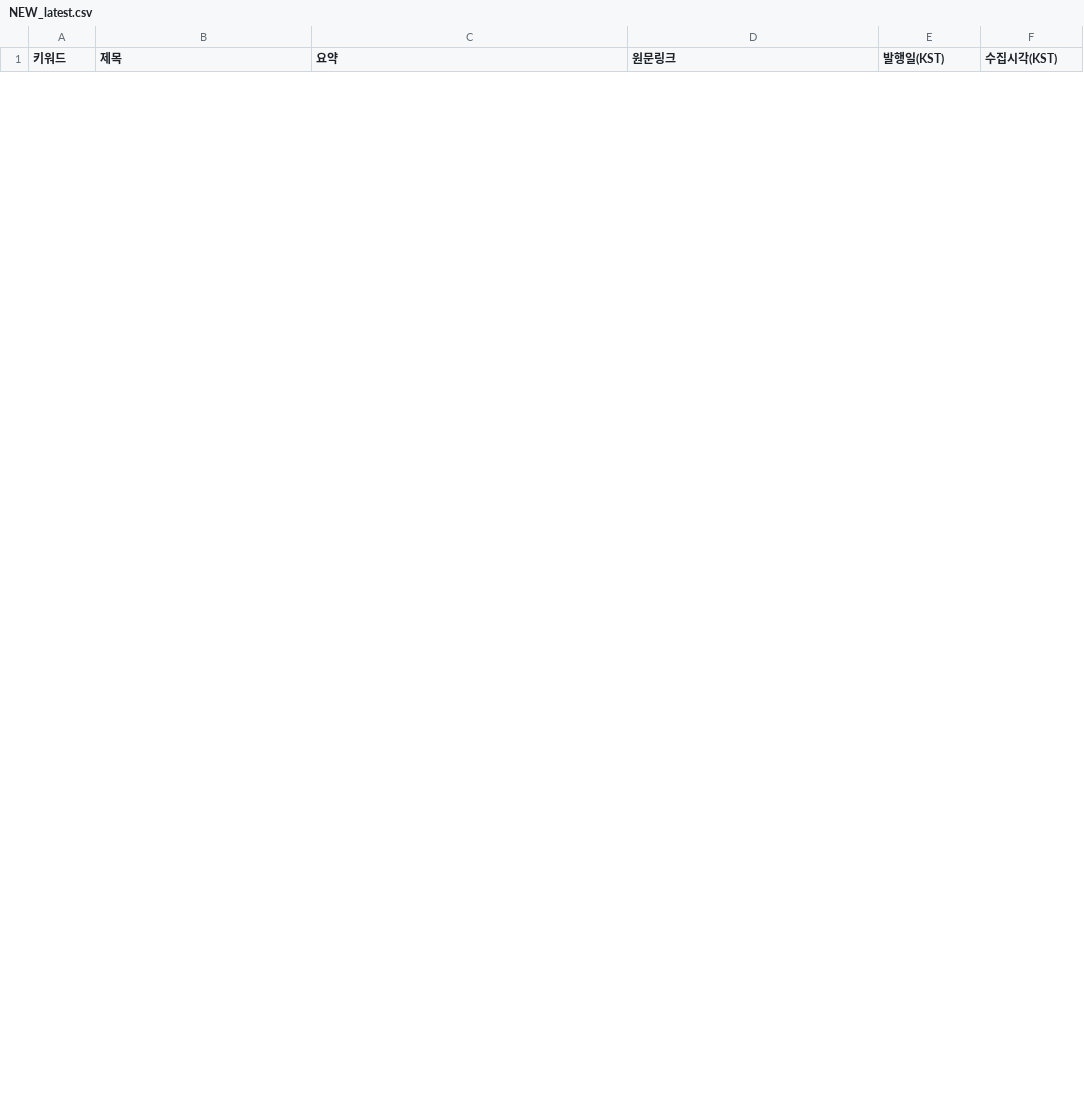
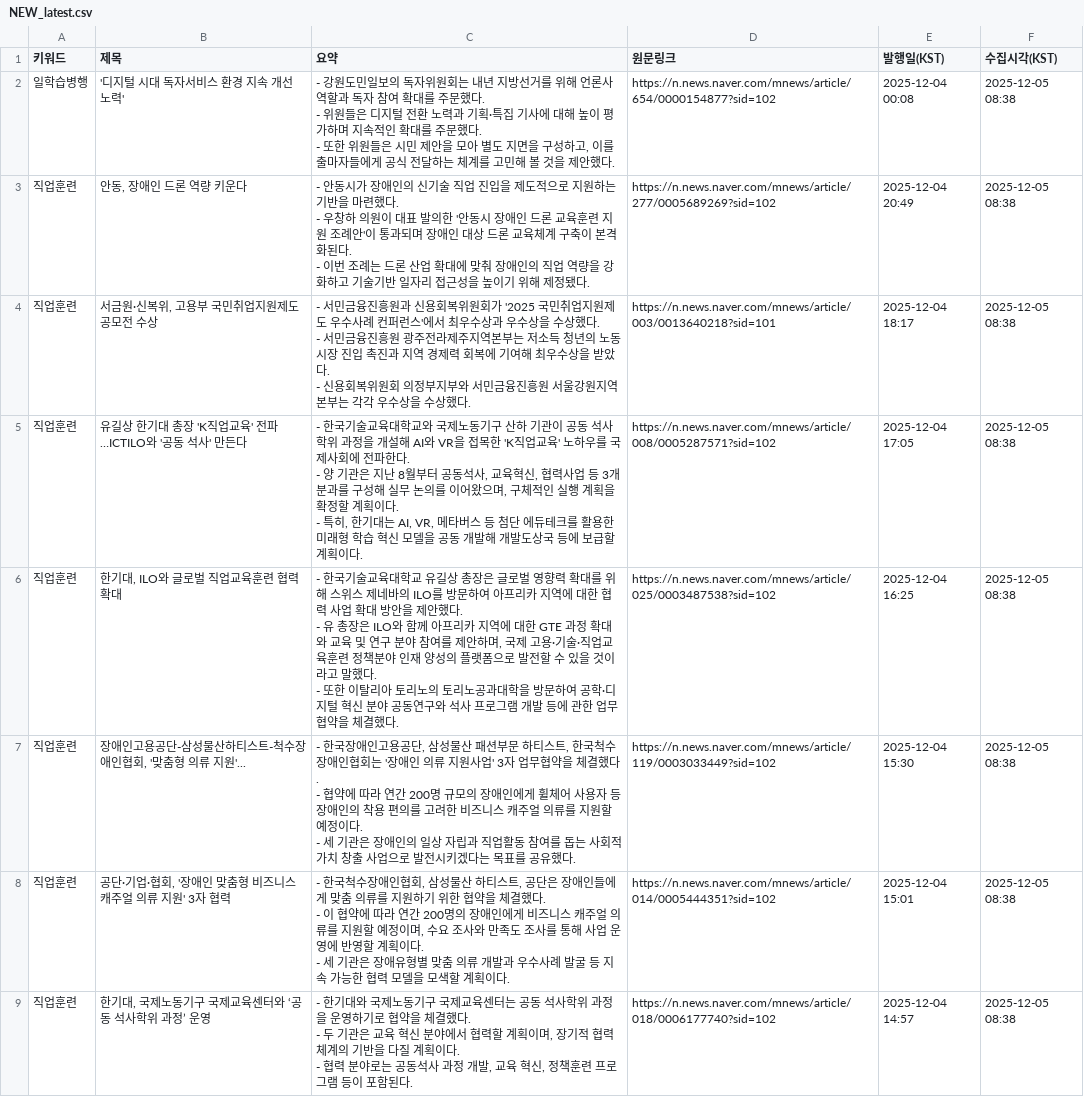
Before and after one commit to HyunJineeeee/news-report, a CSV file: data/NEW_latest.csv, drawn as a sheet; only a part is shown; the diff covers the shown part only.

```diff
--- a/data/NEW_latest.csv
+++ b/data/NEW_latest.csv
@@ -49,0 +2,24 @@
+일학습병행,'디지털 시대 독자서비스 환경 지속 개선 노력',"- 강원도민일보의 독자위원회는 내년 지방선거를 위해 언론사 역할과 독자 참여 확대를 주문했다.
+- 위원들은 디지털 전환 노력과 기획·특집 기사에 대해 높이 평가하며 지속적인 확대를 주문했다.
+- 또한 위원들은 시민 제안을 모아 별도 지면을 구성하고, 이를 출마자들에게 공식 전달하는 체계를 고민해 볼 것을 제안했다.",https://n.news.naver.com/mnews/article/654/0000154877?sid=102,2025-12-04 00:08,2025-12-05 08:38
+직업훈련,"안동, 장애인 드론 역량 키운다","- 안동시가 장애인의 신기술 직업 진입을 제도적으로 지원하는 기반을 마련했다.
+- 우창하 의원이 대표 발의한 '안동시 장애인 드론 교육훈련 지원 조례안'이 통과되며 장애인 대상 드론 교육체계 구축이 본격화된다.
+- 이번 조례는 드론 산업 확대에 맞춰 장애인의 직업 역량을 강화하고 기술기반 일자리 접근성을 높이기 위해 제정됐다.",https://n.news.naver.com/mnews/article/277/0005689269?sid=102,2025-12-04 20:49,2025-12-05 08:38
+직업훈련,"서금원·신복위, 고용부 국민취업지원제도 공모전 수상","- 서민금융진흥원과 신용회복위원회가 '2025 국민취업지원제도 우수사례 컨퍼런스'에서 최우수상과 우수상을 수상했다.
+- 서민금융진흥원 광주전라제주지역본부는 저소득 청년의 노동시장 진입 촉진과 지역 경제력 회복에 기여해 최우수상을 받았다.
+- 신용회복위원회 의정부지부와 서민금융진흥원 서울강원지역본부는 각각 우수상을 수상했다.",https://n.news.naver.com/mnews/article/003/0013640218?sid=101,2025-12-04 18:17,2025-12-05 08:38
+직업훈련,유길상 한기대 총장 'K직업교육' 전파…ICTILO와 '공동 석사' 만든다,"- 한국기술교육대학교와 국제노동기구 산하 기관이 공동 석사학위 과정을 개설해 AI와 VR을 접목한 'K직업교육' 노하우를 국제사회에 전파한다.
+- 양 기관은 지난 8월부터 공동석사, 교육혁신, 협력사업 등 3개 분과를 구성해 실무 논의를 이어왔으며, 구체적인 실행 계획을 확정할 계획이다.
+- 특히, 한기대는 AI, VR, 메타버스 등 첨단 에듀테크를 활용한 미래형 학습 혁신 모델을 공동 개발해 개발도상국 등에 보급할 계획이다.",https://n.news.naver.com/mnews/article/008/0005287571?sid=102,2025-12-04 17:05,2025-12-05 08:38
+직업훈련,"한기대, ILO와 글로벌 직업교육훈련 협력 확대","- 한국기술교육대학교 유길상 총장은 글로벌 영향력 확대를 위해 스위스 제네바의 ILO를 방문하여 아프리카 지역에 대한 협력 사업 확대 방안을 제안했다.
+- 유 총장은 ILO와 함께 아프리카 지역에 대한 GTE 과정 확대와 교육 및 연구 분야 참여를 제안하며, 국제 고용·기술·직업교육훈련 정책분야 인재 양성의 플랫폼으로 발전할 수 있을 것이라고 말했다.
+- 또한 이탈리아 토리노의 토리노공과대학을 방문하여 공학·디지털 혁신 분야 공동연구와 석사 프로그램 개발 등에 관한 업무협약을 체결했다.",https://n.news.naver.com/mnews/article/025/0003487538?sid=102,2025-12-04 16:25,2025-12-05 08:38
+직업훈련,"장애인고용공단-삼성물산하티스트-척수장애인협회, '맞춤형 의류 지원'...","- 한국장애인고용공단, 삼성물산 패션부문 하티스트, 한국척수장애인협회는 '장애인 의류 지원사업' 3자 업무협약을 체결했다.
+- 협약에 따라 연간 200명 규모의 장애인에게 휠체어 사용자 등 장애인의 착용 편의를 고려한 비즈니스 캐주얼 의류를 지원할 예정이다.
+- 세 기관은 장애인의 일상 자립과 직업활동 참여를 돕는 사회적 가치 창출 사업으로 발전시키겠다는 목표를 공유했다.",https://n.news.naver.com/mnews/article/119/0003033449?sid=102,2025-12-04 15:30,2025-12-05 08:38
+직업훈련,"공단·기업·협회, '장애인 맞춤형 비즈니스 캐주얼 의류 지원' 3자 협력","- 한국척수장애인협회, 삼성물산 하티스트, 공단은 장애인들에게 맞춤 의류를 지원하기 위한 협약을 체결했다.
+- 이 협약에 따라 연간 200명의 장애인에게 비즈니스 캐주얼 의류를 지원할 예정이며, 수요 조사와 만족도 조사를 통해 사업 운영에 반영할 계획이다.
+- 세 기관은 장애유형별 맞춤 의류 개발과 우수사례 발굴 등 지속 가능한 협력 모델을 모색할 계획이다.",https://n.news.naver.com/mnews/article/014/0005444351?sid=102,2025-12-04 15:01,2025-12-05 08:38
+직업훈련,"한기대, 국제노동기구 국제교육센터와 ‘공동 석사학위 과정’ 운영","- 한기대와 국제노동기구 국제교육센터는 공동 석사학위 과정을 운영하기로 협약을 체결했다.
+- 두 기관은 교육 혁신 분야에서 협력할 계획이며, 장기적 협력체계의 기반을 다질 계획이다.
+- 협력 분야로는 공동석사 과정 개발, 교육 혁신, 정책훈련 프로그램 등이 포함된다.",https://n.news.naver.com/mnews/article/018/0006177740?sid=102,2025-12-04 14:57,2025-12-05 08:38
```
Also changed, not shown: 8 added rows and 16 removed rows elsewhere in this file, data/ALL.csv.
